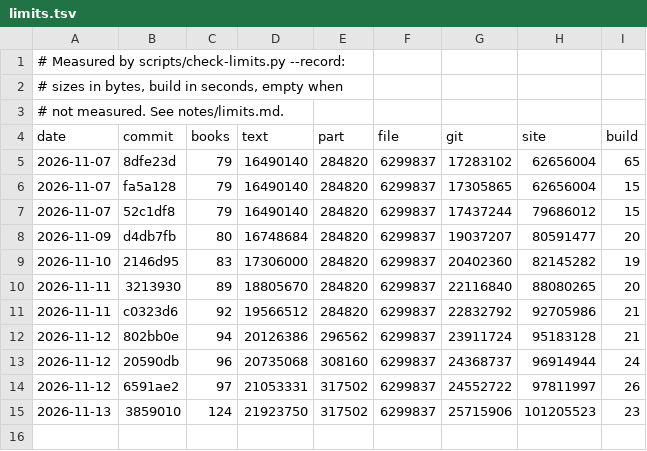
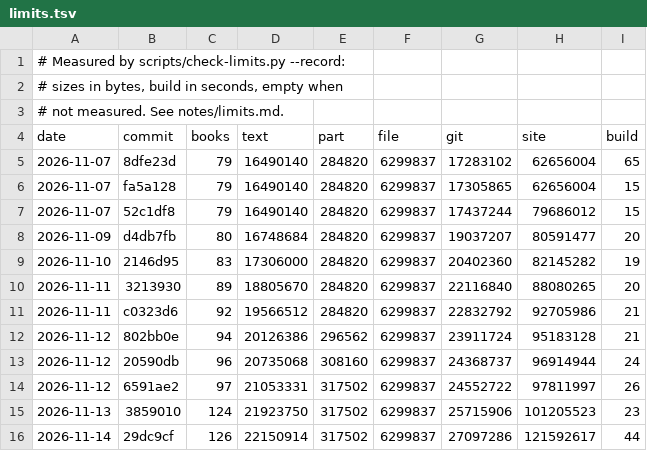
Before and after one commit to serjhnn/nx-gir, a TSV file: notes/limits.tsv, drawn as a sheet.

```diff
--- a/notes/limits.tsv
+++ b/notes/limits.tsv
@@ -15 +15,2 @@ date	commit	books	text	part	file	git	site	build
 2026-11-13	3859010	124	21923750	317502	6299837	25715906	101205523	23
+2026-11-14	29dc9cf	126	22150914	317502	6299837	27097286	121592617	44
```
Also changed, not shown: books/LIBRARY.tsv, timeline.tsv, 6 other files.
